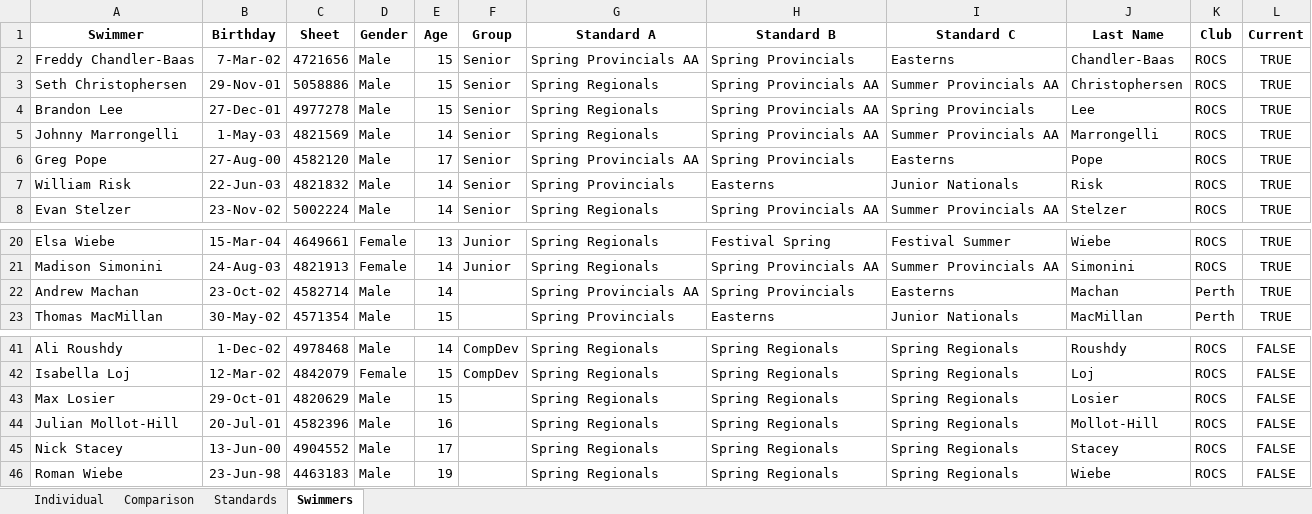
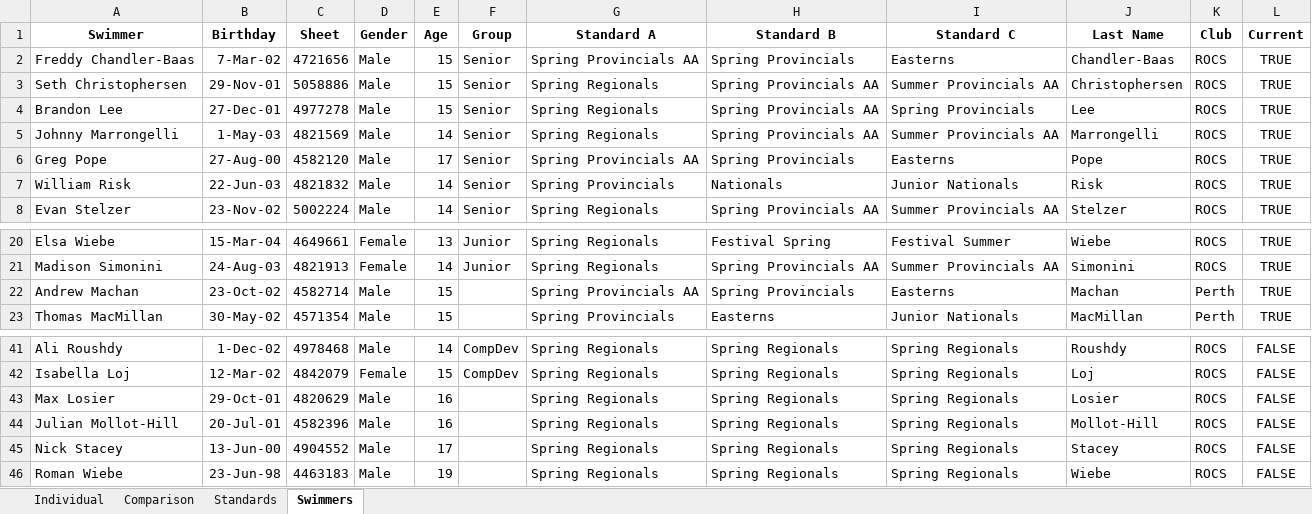
Before and after one commit to Subject2Risk/swim-report, an Excel workbook: swim-calculator.xlsm, sheet Swimmers, drawn as a sheet; only a part is shown, gaps mark what is left out; values as stored, in another font and other column widths than the file's, no borders; the diff names each change by its address in the sheet, - before the commit and + after, or states it on an @@ line.

```diff
--- a/swim-calculator.xlsm (sheet Swimmers)
+++ b/swim-calculator.xlsm (sheet Swimmers)
-H7 (Standard B): Easterns
+H7 (Standard B): Nationals
-E22 (Age): 14
+E22 (Age): 15
-E43 (Age): 15
+E43 (Age): 16
```
Also changed, not shown: sheet Comparison, sheet Standards, formulas that keep their value, hidden cells, 2 other files.
